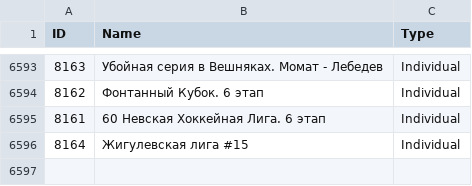
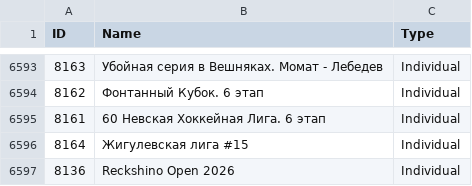
Before and after one commit to amundfylling/Scorpion-Scraper-2.0, a CSV file: data/tournament_data.csv, drawn as a sheet; only a part is shown, gaps mark what is left out.

```diff
--- a/data/tournament_data.csv
+++ b/data/tournament_data.csv
@@ -6596 +6596,2 @@ ID,Name,Type
 8164,Жигулевская лига #15,Individual
+8136,Reckshino Open 2026,Individual
```
Also changed, not shown: data/players_data.csv, 3 other files.
